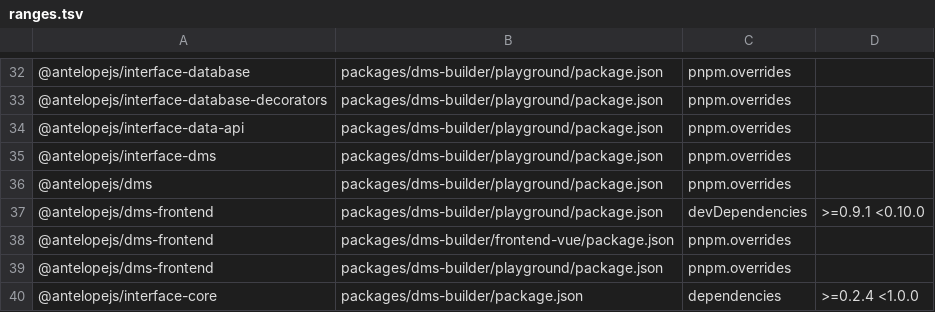
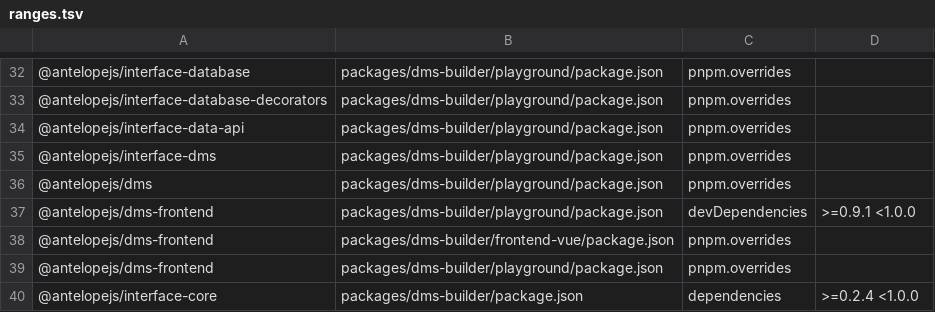
Before and after one commit to AntelopeJS/dms-builder, a TSV file: .campaign/tgz/ranges.tsv, drawn as a sheet; only a part is shown, gaps mark what is left out.

Commit message:
build(deps): record the dms-frontend range as >=floor <1.0.0 before the swap

```diff
--- a/.campaign/tgz/ranges.tsv
+++ b/.campaign/tgz/ranges.tsv
@@ -36,3 +36,3 @@
 @antelopejs/dms	packages/dms-builder/playground/package.json	pnpm.overrides	
-@antelopejs/dms-frontend	packages/dms-builder/playground/package.json	devDependencies	>=0.9.1 <0.10.0
+@antelopejs/dms-frontend	packages/dms-builder/playground/package.json	devDependencies	>=0.9.1 <1.0.0
 @antelopejs/dms-frontend	packages/dms-builder/frontend-vue/package.json	pnpm.overrides	
```
